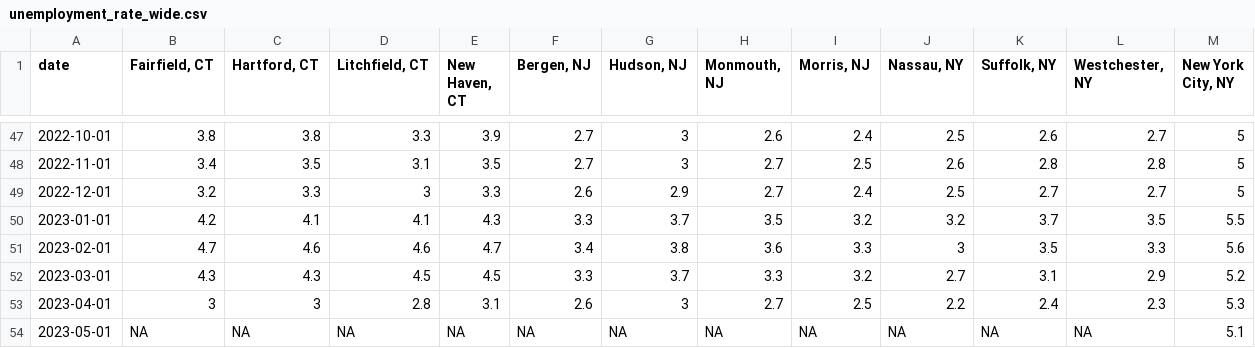
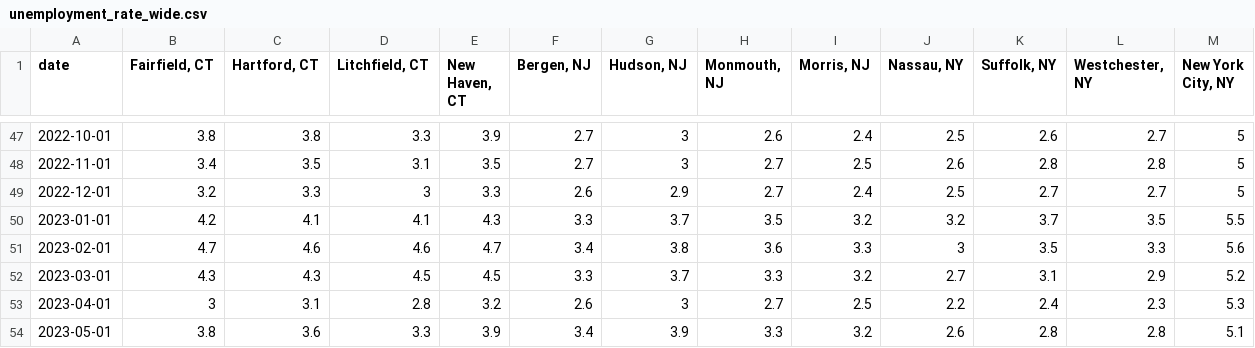
Before and after one commit to Dotdash-Data-Journalism/2021_2022_INV_news12_stories, a CSV file: data/unemployment_rate_wide.csv, drawn as a sheet; only a part is shown, gaps mark what is left out.

```diff
--- a/data/unemployment_rate_wide.csv
+++ b/data/unemployment_rate_wide.csv
@@ -52,3 +52,3 @@ date,"Fairfield, CT","Hartford, CT","Litchfield, CT","New Haven, CT","Bergen, NJ
 2023-03-01,4.3,4.3,4.5,4.5,3.3,3.7,3.3,3.2,2.7,3.1,2.9,5.2
-2023-04-01,3,3,2.8,3.1,2.6,3,2.7,2.5,2.2,2.4,2.3,5.3
-2023-05-01,NA,NA,NA,NA,NA,NA,NA,NA,NA,NA,NA,5.1
+2023-04-01,3,3.1,2.8,3.2,2.6,3,2.7,2.5,2.2,2.4,2.3,5.3
+2023-05-01,3.8,3.6,3.3,3.9,3.4,3.9,3.3,3.2,2.6,2.8,2.8,5.1
```
Also changed, not shown: data/employment_levels_long.csv, data/employment_levels_wide.csv, 56 other files.
